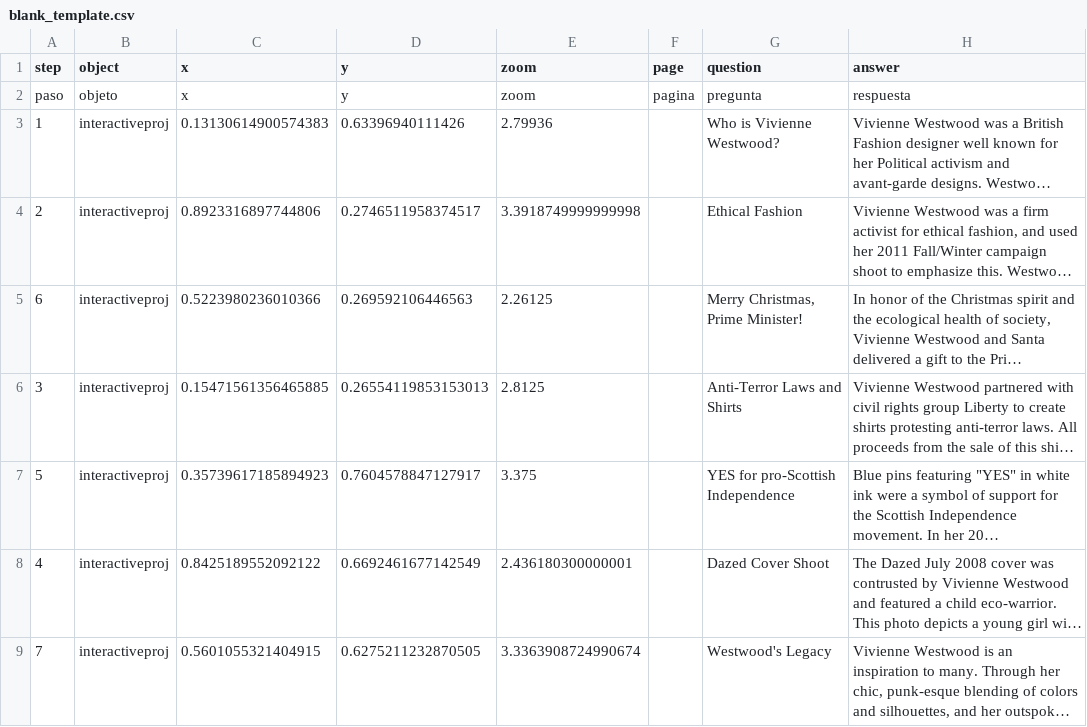
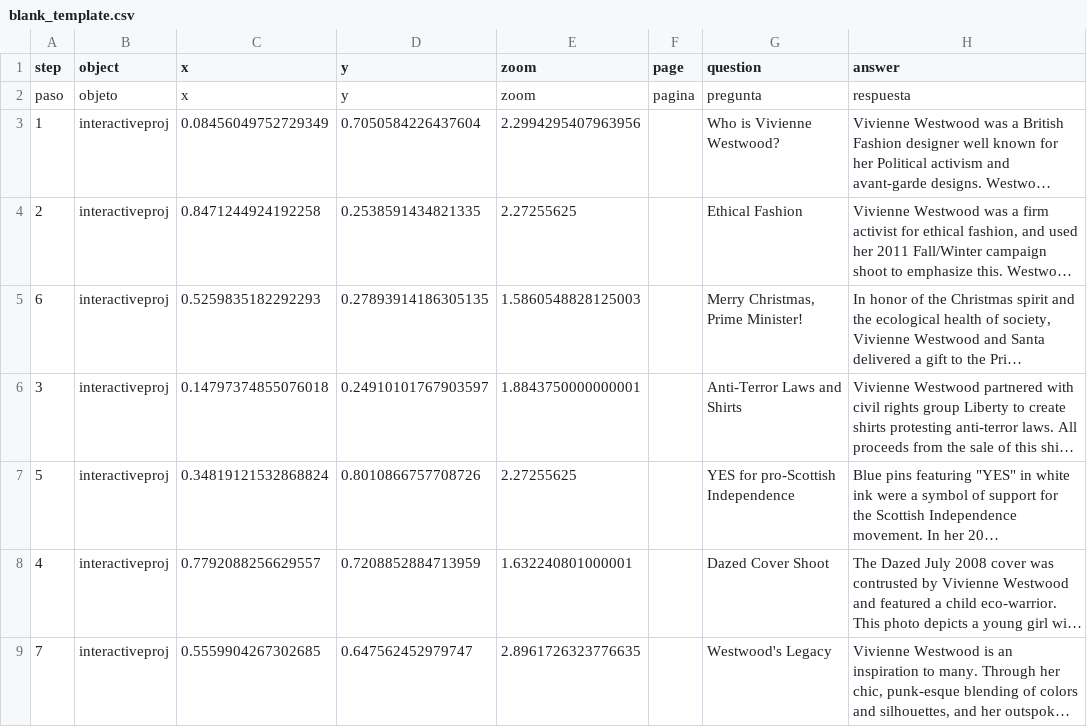
Before and after one commit to harlow-koppen/viviennewestwoodlegacy, a CSV file: telar-content/spreadsheets/blank_template.csv, drawn as a sheet; only a part is shown; long unchanged cells end in …; the diff names each change by its address in the sheet, - before the commit and + after, or states it on an @@ line.

Commit message:
Publish site
Published via Telar Compositor

```diff
--- a/telar-content/spreadsheets/blank_template.csv
+++ b/telar-content/spreadsheets/blank_template.csv
-C3 (x): 0.13130614900574383
+C3 (x): 0.08456049752729349
-D3 (y): 0.63396940111426
+D3 (y): 0.7050584226437604
-E3 (zoom): 2.79936
+E3 (zoom): 2.2994295407963956
-C4 (x): 0.8923316897744806
+C4 (x): 0.8471244924192258
-D4 (y): 0.2746511958374517
+D4 (y): 0.2538591434821335
-E4 (zoom): 3.3918749999999998
+E4 (zoom): 2.27255625
-C5 (x): 0.5223980236010366
+C5 (x): 0.5259835182292293
-D5 (y): 0.269592106446563
+D5 (y): 0.27893914186305135
-E5 (zoom): 2.26125
+E5 (zoom): 1.5860548828125003
-C6 (x): 0.15471561356465885
+C6 (x): 0.14797374855076018
-D6 (y): 0.26554119853153013
+D6 (y): 0.24910101767903597
-E6 (zoom): 2.8125
+E6 (zoom): 1.8843750000000001
-C7 (x): 0.35739617185894923
+C7 (x): 0.34819121532868824
-D7 (y): 0.7604578847127917
+D7 (y): 0.8010866757708726
-E7 (zoom): 3.375
+E7 (zoom): 2.27255625
-C8 (x): 0.8425189552092122
+C8 (x): 0.7792088256629557
-D8 (y): 0.6692461677142549
+D8 (y): 0.7208852884713959
-E8 (zoom): 2.436180300000001
+E8 (zoom): 1.632240801000001
-C9 (x): 0.5601055321404915
+C9 (x): 0.5559904267302685
-D9 (y): 0.6275211232870505
+D9 (y): 0.647562452979747
-E9 (zoom): 3.3363908724990674
+E9 (zoom): 2.8961726323776635
```
Also changed, not shown: 1 other file.
